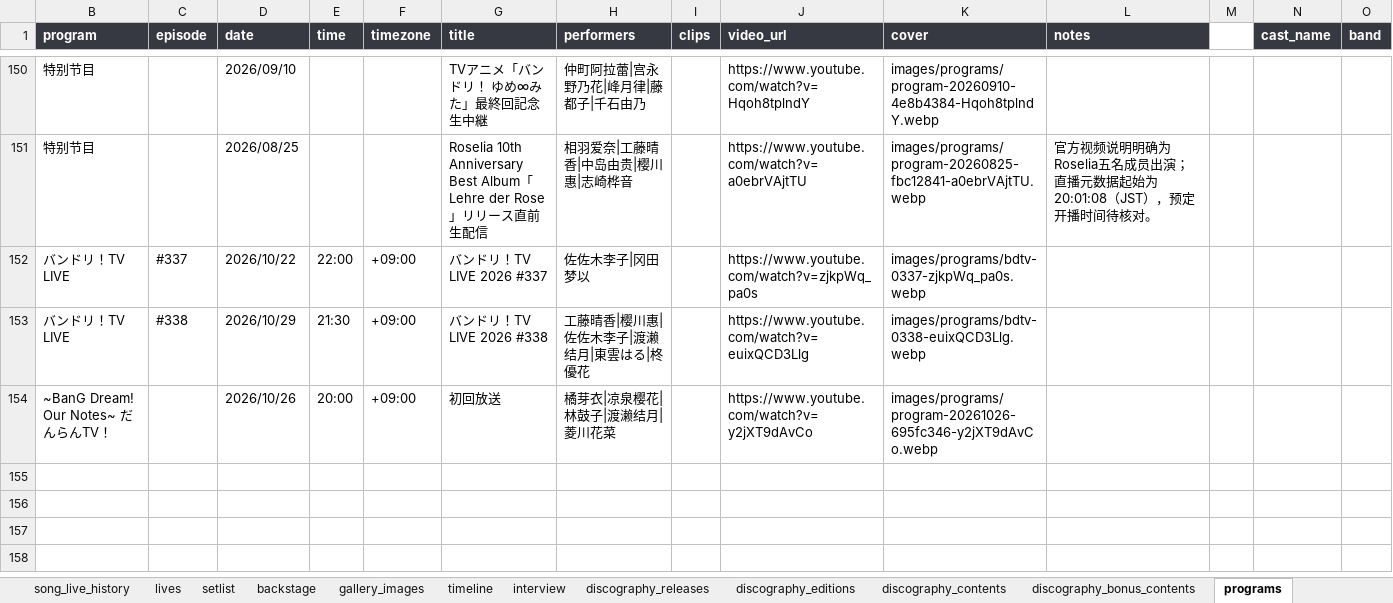
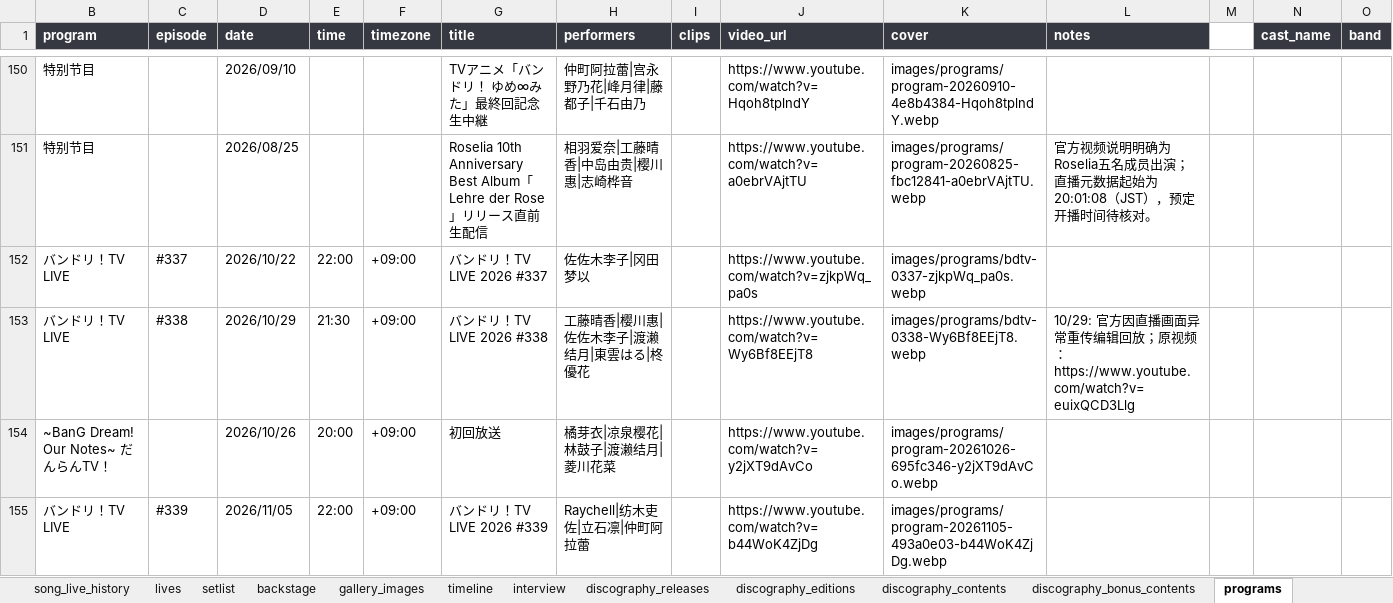
Before and after one commit to yuminle159/MujicaTimeLineWeb, an Excel workbook: _data/data.xlsx, sheet programs, drawn as a sheet; only a part is shown, gaps mark what is left out; values as stored, in another font and other column widths than the file's, no borders; rows hold the shown columns only; the diff names each change by its address in the sheet, - before the commit and + after, or states it on an @@ line.

```diff
--- a/_data/data.xlsx (sheet programs)
+++ b/_data/data.xlsx (sheet programs)
-J153 (video_url): https://www.youtube.com/watch?v=euixQCD3Llg
+J153 (video_url): https://www.youtube.com/watch?v=Wy6Bf8EEjT8
-K153 (cover): images/programs/bdtv-0338-euixQCD3Llg.webp
+K153 (cover): images/programs/bdtv-0338-Wy6Bf8EEjT8.webp
-L153 (notes): (empty)
+L153 (notes): 10/29: 官方因直播画面异常重传编辑回放；原视频：https://www.youtube.com/watch?v=euixQCD3Llg
+row 155: バンドリ！TV LIVE | #339 | 2026/11/05 | 22:00 | +09:00 | バンドリ！TV LIVE 2026 #339 | Raychell|纺木吏佐|立石凛|仲町阿拉蕾 |  | https://www.youtube.com/watch?v=b44WoK4ZjDg | images/programs/program-20261105-493a0e03-b44WoK4ZjDg.webp
```
Also changed, not shown: sheet timeline, hidden cells, 41 other files.
